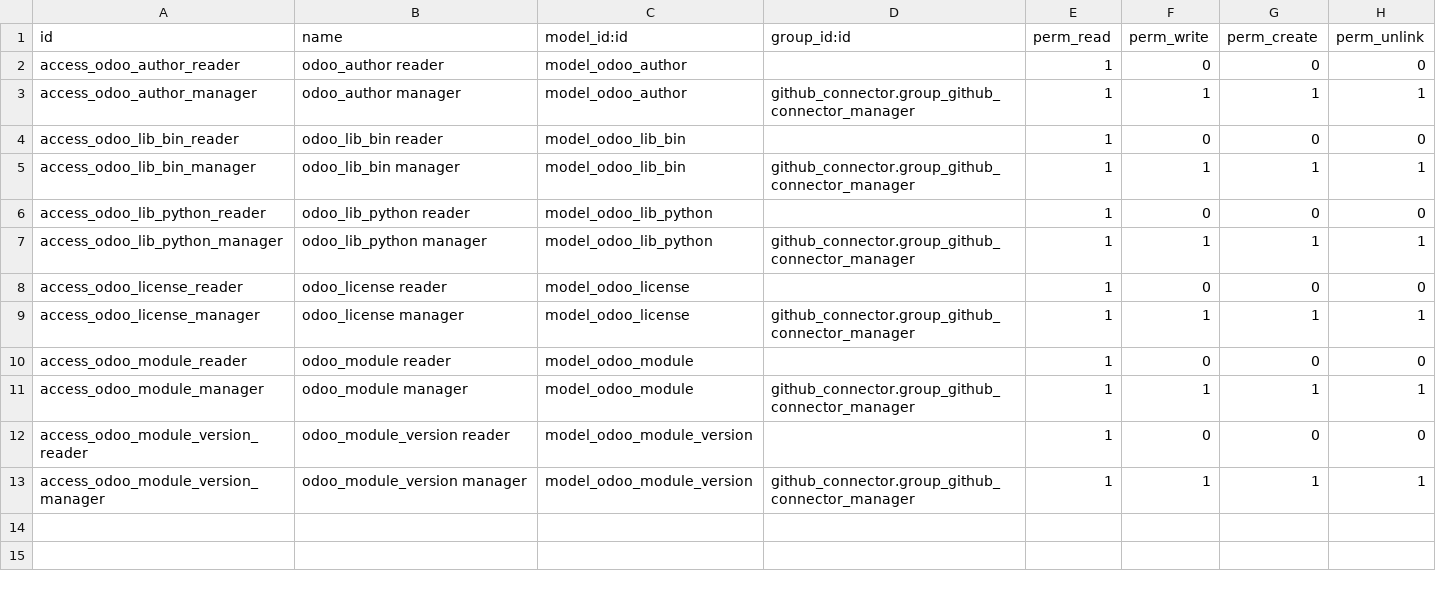
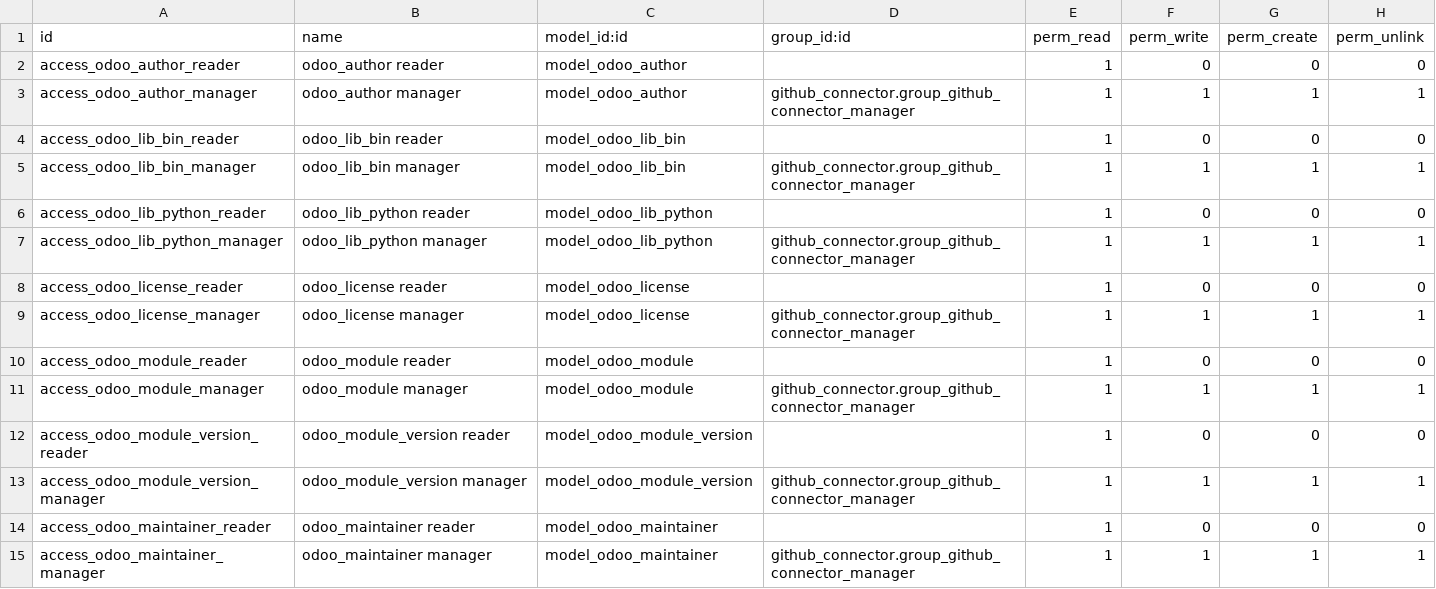
Before and after one commit to OCA/interface-github, a CSV file: github_connector_odoo/security/ir.model.access.csv, drawn as a sheet.

Commit message:
[IMP]Add maintainer(s) to Odoo modules
Add maintainers to the Odoo modules, they are set-up in the same
way as the odoo.authors are.

```diff
--- a/github_connector_odoo/security/ir.model.access.csv
+++ b/github_connector_odoo/security/ir.model.access.csv
@@ -13 +13,3 @@ access_odoo_module_version_reader,odoo_module_version reader,model_odoo_module_v
 access_odoo_module_version_manager,odoo_module_version manager,model_odoo_module_version,github_connector.group_github_connector_manager,1,1,1,1
+access_odoo_maintainer_reader,odoo_maintainer reader,model_odoo_maintainer,,1,0,0,0
+access_odoo_maintainer_manager,odoo_maintainer manager,model_odoo_maintainer,github_connector.group_github_connector_manager,1,1,1,1
```
Also changed, not shown: 12 other files.
